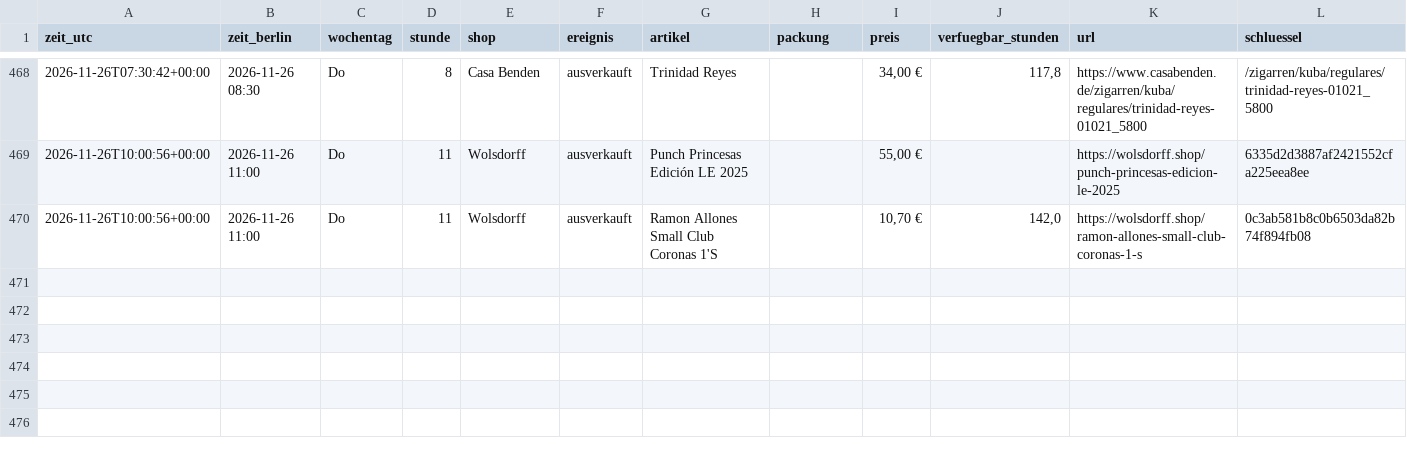
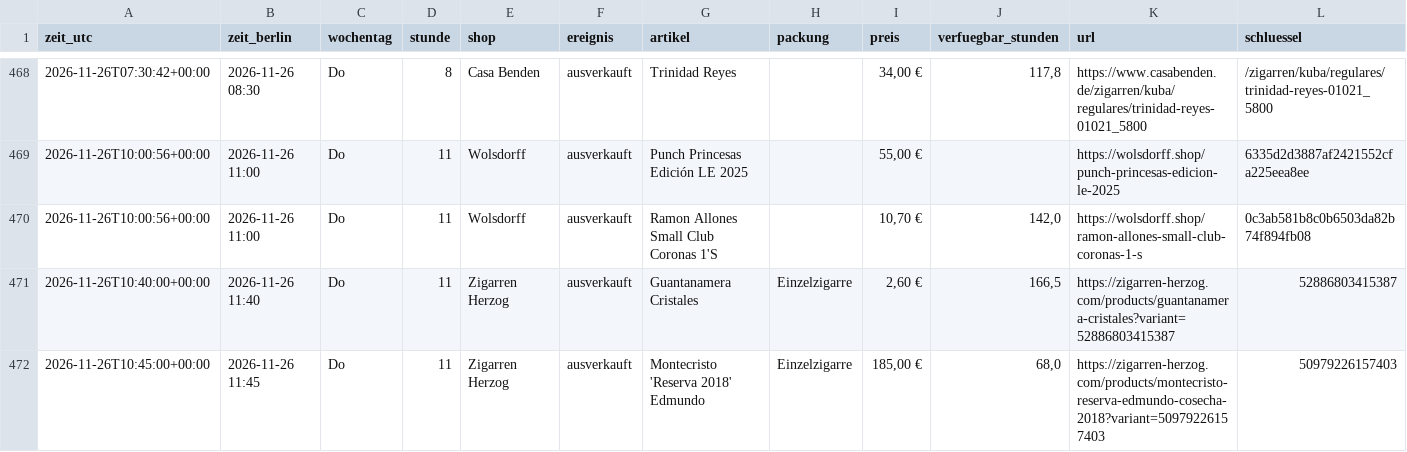
Before and after one commit to linusmw/habanos-waechter, a CSV file: verlauf.csv, drawn as a sheet; only a part is shown, gaps mark what is left out; the diff names each change by its address in the sheet, - before the commit and + after, or states it on an @@ line.

```diff
--- a/verlauf.csv
+++ b/verlauf.csv
+row 471: 2026-11-26T10:40:00+00:00 | 2026-11-26 11:40 | Do | 11 | Zigarren Herzog | ausverkauft | Guantanamera Cristales | Einzelzigarre | 2,60 € | 166,5 | https://zigarren-herzog.com/products/guantanamera-cristales?variant=52886803415387 | 52886803415387
+row 472: 2026-11-26T10:45:00+00:00 | 2026-11-26 11:45 | Do | 11 | Zigarren Herzog | ausverkauft | Montecristo 'Reserva 2018' Edmundo | Einzelzigarre | 185,00 € | 68,0 | https://zigarren-herzog.com/products/montecristo-reserva-edmundo-cosecha-2018?variant=50979226157403 | 50979226157403
```
Also changed, not shown: 2 other files.
